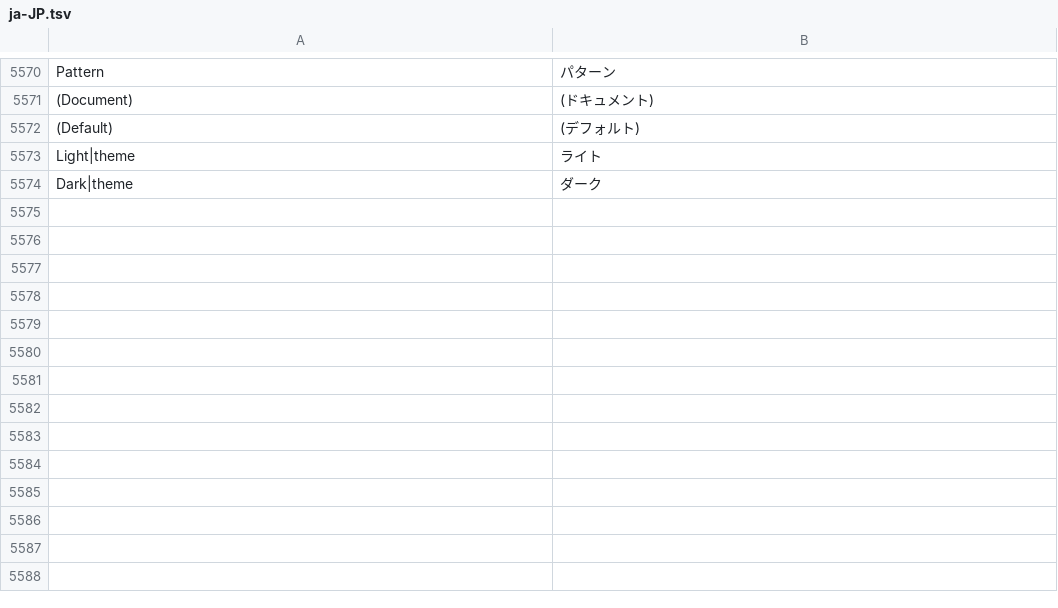
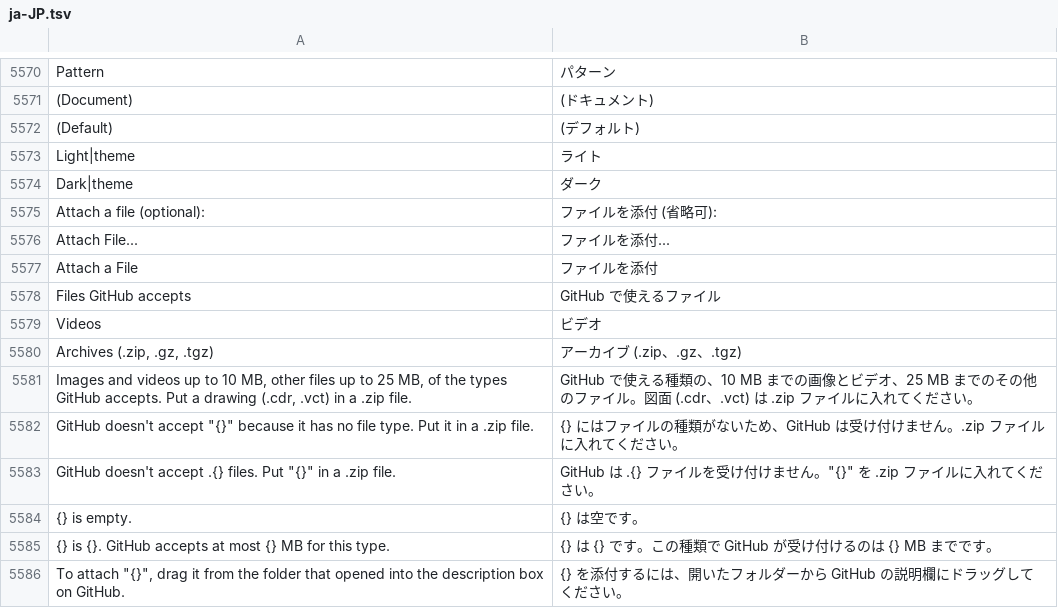
Before and after one commit to toim22/AnyVector, a TSV file: crates/anyvector/assets/i18n/ja-JP.tsv, drawn as a sheet; only a part is shown, gaps mark what is left out.

```diff
--- a/crates/anyvector/assets/i18n/ja-JP.tsv
+++ b/crates/anyvector/assets/i18n/ja-JP.tsv
@@ -5574 +5574,13 @@ Light|theme	ライト
 Dark|theme	ダーク
+Attach a file (optional):	ファイルを添付 (省略可):
+Attach File...	ファイルを添付...
+Attach a File	ファイルを添付
+Files GitHub accepts	GitHub で使えるファイル
+Videos	ビデオ
+Archives (.zip, .gz, .tgz)	アーカイブ (.zip、.gz、.tgz)
+Images and videos up to 10 MB, other files up to 25 MB, of the types GitHub accepts. Put a drawing (.cdr, .vct) in a .zip file.	GitHub で使える種類の、10 MB までの画像とビデオ、25 MB までのその他のファイル。図面 (.cdr、.vct) は .zip ファイルに入れてください。
+GitHub doesn't accept "{}" because it has no file type. Put it in a .zip file.	"{}" にはファイルの種類がないため、GitHub は受け付けません。.zip ファイルに入れてください。
+GitHub doesn't accept .{} files. Put "{}" in a .zip file.	GitHub は .{} ファイルを受け付けません。"{}" を .zip ファイルに入れてください。
+"{}" is empty.	"{}" は空です。
+"{}" is {}. GitHub accepts at most {} MB for this type.	"{}" は {} です。この種類で GitHub が受け付けるのは {} MB までです。
+To attach "{}", drag it from the folder that opened into the description box on GitHub.	"{}" を添付するには、開いたフォルダーから GitHub の説明欄にドラッグしてください。
```
Also changed, not shown: crates/anyvector/assets/i18n/de-DE.tsv, crates/anyvector/assets/i18n/fr-FR.tsv, 25 other files.
